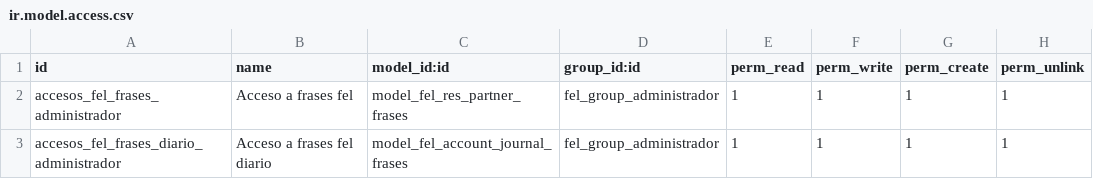
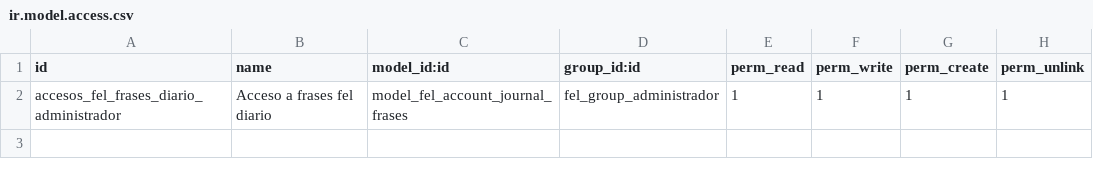
Before and after one commit to impulsaitgt/iit_fel17, a CSV file: security/ir.model.access.csv, drawn as a sheet; the diff names each change by its address in the sheet, - before the commit and + after, or states it on an @@ line.

Commit message:
quitar acceso borrado

```diff
--- a/security/ir.model.access.csv
+++ b/security/ir.model.access.csv
-row 2: accesos_fel_frases_administrador | Acceso a frases fel | model_fel_res_partner_frases | fel_group_administrador | 1 | 1 | 1 | 1
```
